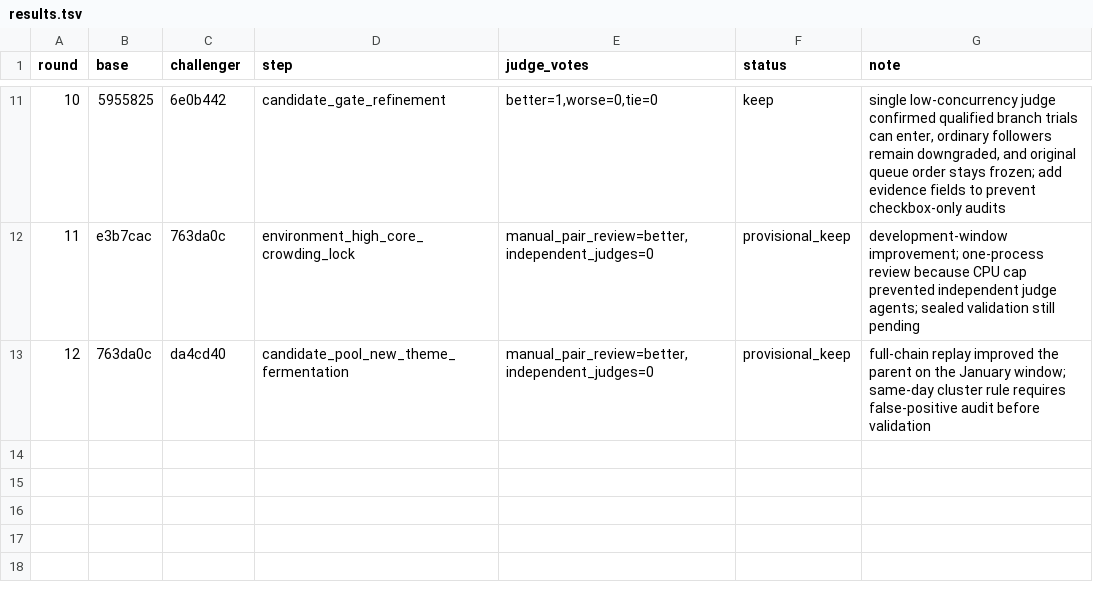
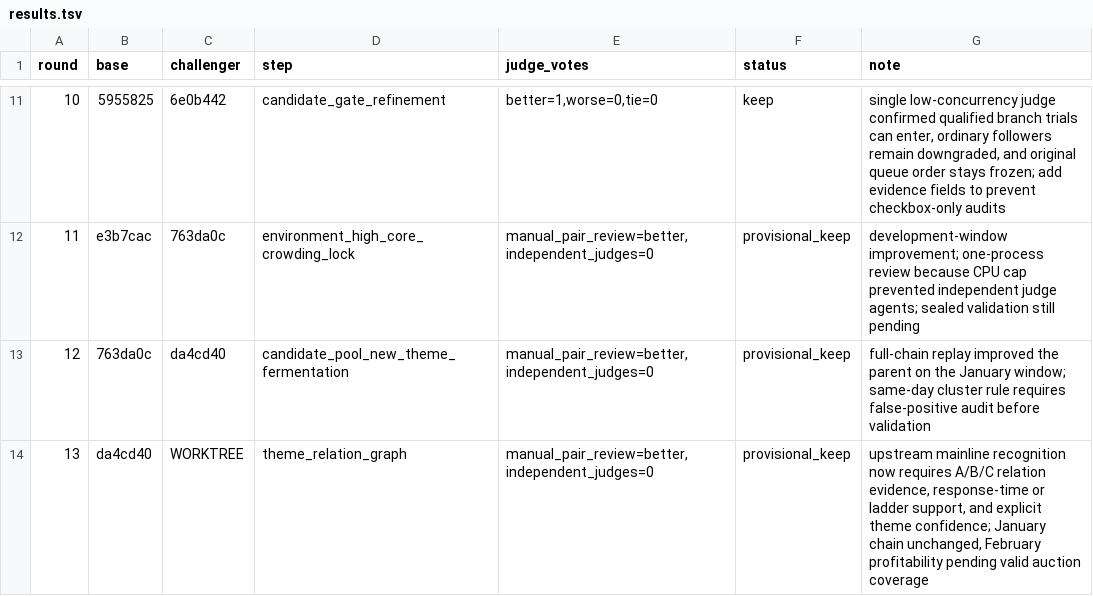
Before and after one commit to dongzzzzzzzzz/new-trade-skill, a TSV file: evolution/results.tsv, drawn as a sheet; only a part is shown, gaps mark what is left out; the diff names each change by its address in the sheet, - before the commit and + after, or states it on an @@ line.

```diff
--- a/evolution/results.tsv
+++ b/evolution/results.tsv
+row 14: 13 | da4cd40 | WORKTREE | theme_relation_graph | manual_pair_review=better,independent_judges=0 | provisional_keep | upstream mainline recognition now requires A/B/C relation evidence, response-time or ladder support, and explicit theme confidence; January chain unchanged, February profitability pending valid auction coverage
```
Also changed, not shown: 2 other files.
